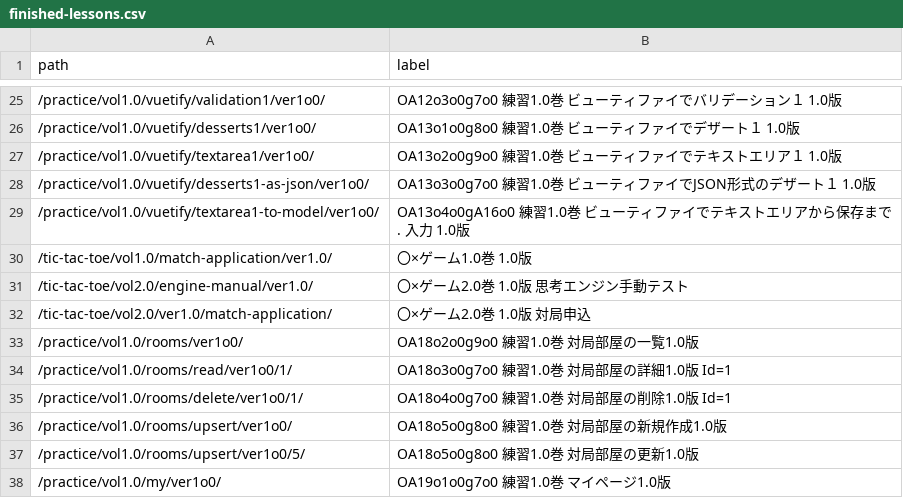
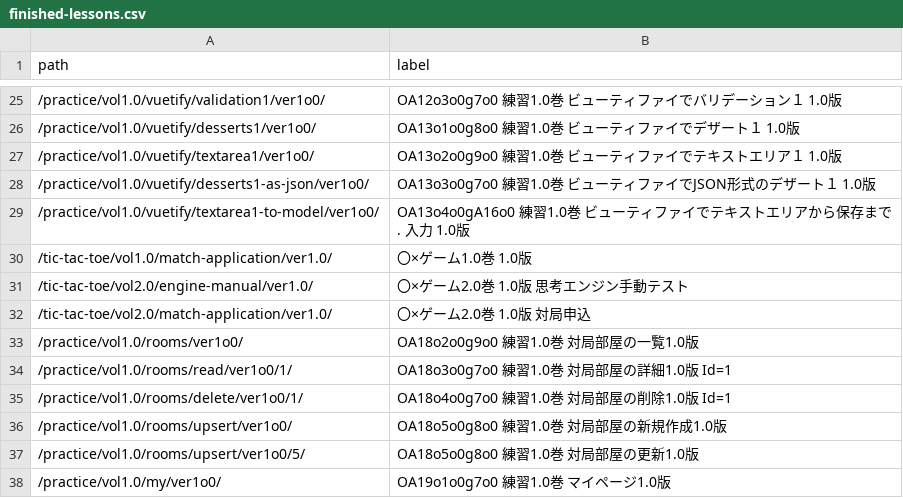
Before and after one commit to muzudho/django-practice2, a CSV file: src1/apps1/launcher_vol1o0/data/finished-lessons.csv, drawn as a sheet; only a part is shown, gaps mark what is left out.

```diff
--- a/src1/apps1/launcher_vol1o0/data/finished-lessons.csv
+++ b/src1/apps1/launcher_vol1o0/data/finished-lessons.csv
@@ -31,3 +31,3 @@ path,label
 /tic-tac-toe/vol2.0/engine-manual/ver1.0/,〇×ゲーム2.0巻 1.0版 思考エンジン手動テスト
-/tic-tac-toe/vol2.0/ver1.0/match-application/,〇×ゲーム2.0巻 1.0版 対局申込
+/tic-tac-toe/vol2.0/match-application/ver1.0/,〇×ゲーム2.0巻 1.0版 対局申込
 /practice/vol1.0/rooms/ver1o0/,OA18o2o0g9o0 練習1.0巻 対局部屋の一覧1.0版
```
Also changed, not shown: 8 other files.
